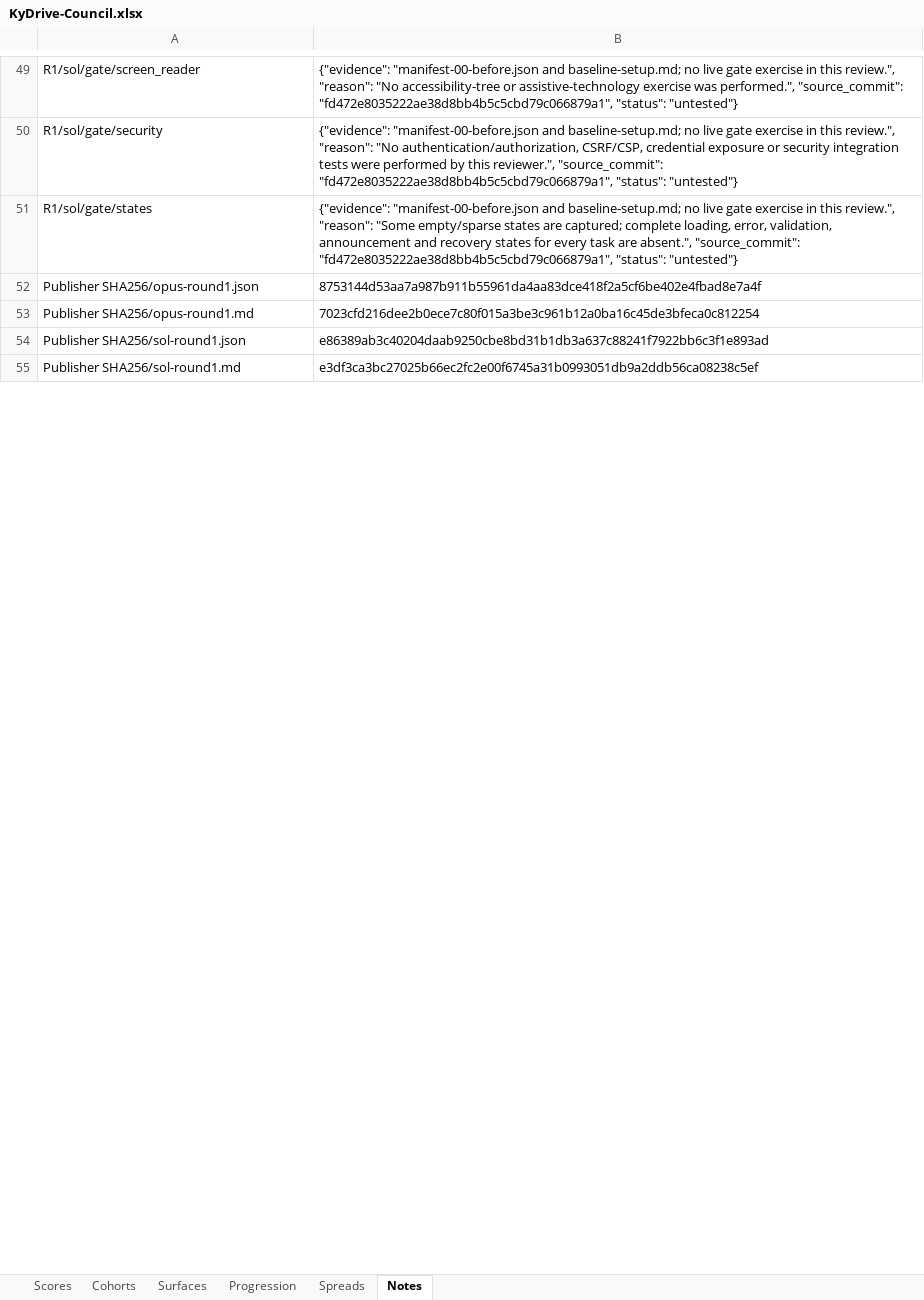
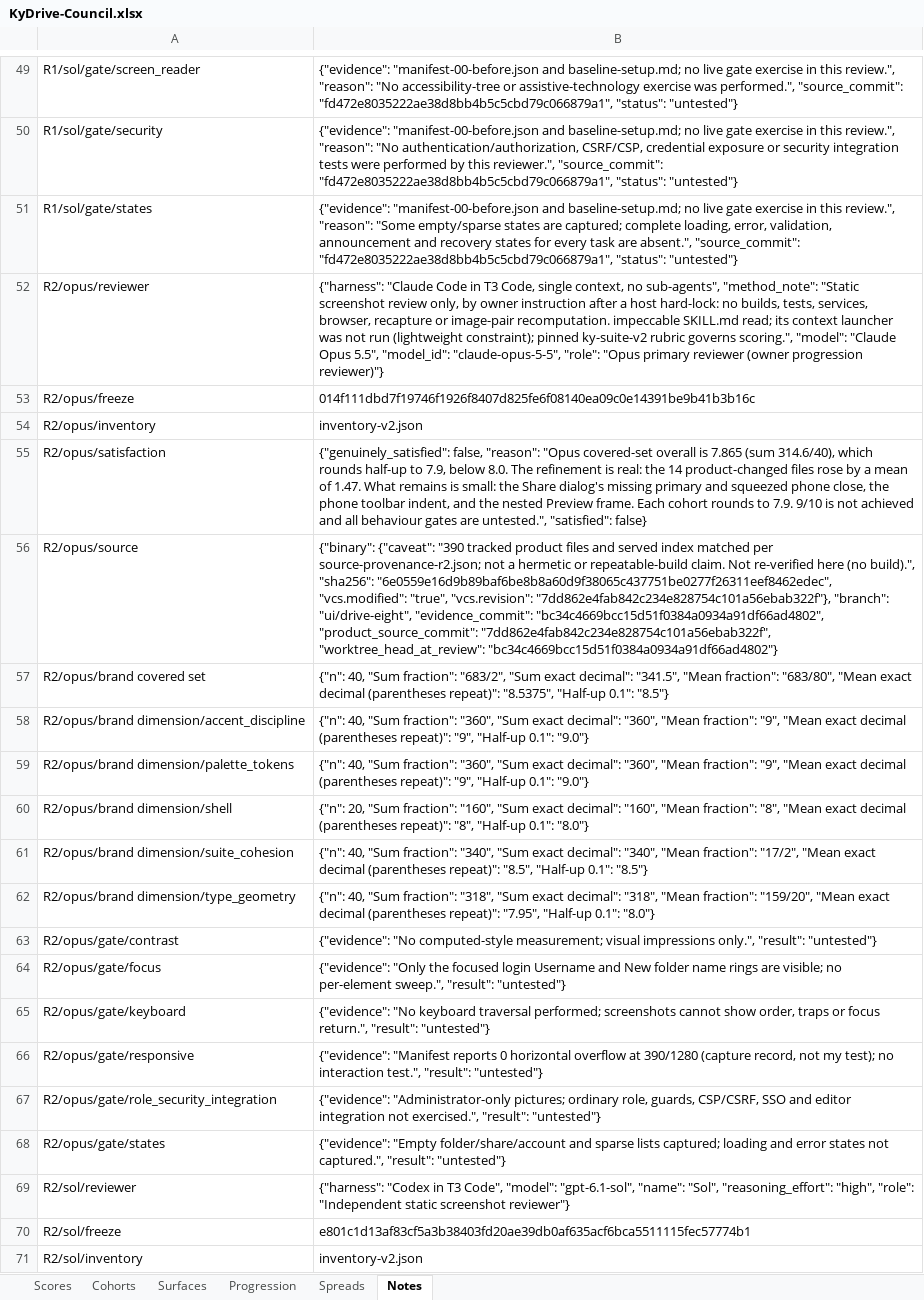
Before and after one commit to Busnes-app/kydrive-server, an Excel workbook: docs/ui-drive-eight/KyDrive-Council.xlsx, sheet Notes, drawn as a sheet; only a part is shown, gaps mark what is left out; the shorter side is filled out with more unchanged rows; values as stored, in another font and other column widths than the file's, no borders; the diff covers the shown part only; the diff names each change by its address in the sheet, - before the commit and + after, or states it on an @@ line.

```diff
--- a/docs/ui-drive-eight/KyDrive-Council.xlsx (sheet Notes)
+++ b/docs/ui-drive-eight/KyDrive-Council.xlsx (sheet Notes)
+row 52: R2/opus/reviewer | {"harness": "Claude Code in T3 Code, single context, no sub-agents", "method_note": "Static screenshot review only, by owner instruction after a host hard-lock: no builds, tests, services, browser, recapture or image-pair recomputation. impeccable SKILL.md read; its context launcher was not run (lightweight constraint); pinned ky-suite-v2 rubric governs scoring.", "model": "Claude Opus 5.5", "model_id": "claude-opus-5-5", "role": "Opus primary reviewer (owner progression reviewer)"}
+row 53: R2/opus/freeze | 014f111dbd7f19746f1926f8407d825fe6f08140ea09c0e14391be9b41b3b16c
+row 54: R2/opus/inventory | inventory-v2.json
+row 55: R2/opus/satisfaction | {"genuinely_satisfied": false, "reason": "Opus covered-set overall is 7.865 (sum 314.6/40), which rounds half-up to 7.9, below 8.0. The refinement is real: the 14 product-changed files rose by a mean of 1.47. What remains is small: the Share dialog's missing primary and squeezed phone close, the phone toolbar indent, and the nested Preview frame. Each cohort rounds to 7.9. 9/10 is not achieved and all behaviour gates are untested.", "satisfied": false}
+row 56: R2/opus/source | {"binary": {"caveat": "390 tracked product files and served index matched per source-provenance-r2.json; not a hermetic or repeatable-build claim. Not re-verified here (no build).", "sha256": "6e0559e16d9b89baf6be8b8a60d9f38065c437751be0277f26311eef8462edec", "vcs.modified": "true", "vcs.revision": "7dd862e4fab842c234e828754c101a56ebab322f"}, "branch": "ui/drive-eight", "evidence_commit": "bc34c4669bcc15d51f0384a0934a91df66ad4802", "product_source_commit": "7dd862e4fab842c234e828754c101a56ebab322f", "worktree_head_at_review": "bc34c4669bcc15d51f0384a0934a91df66ad4802"}
+row 57: R2/opus/brand covered set | {"n": 40, "Sum fraction": "683/2", "Sum exact decimal": "341.5", "Mean fraction": "683/80", "Mean exact decimal (parentheses repeat)": "8.5375", "Half-up 0.1": "8.5"}
+row 58: R2/opus/brand dimension/accent_discipline | {"n": 40, "Sum fraction": "360", "Sum exact decimal": "360", "Mean fraction": "9", "Mean exact decimal (parentheses repeat)": "9", "Half-up 0.1": "9.0"}
+row 59: R2/opus/brand dimension/palette_tokens | {"n": 40, "Sum fraction": "360", "Sum exact decimal": "360", "Mean fraction": "9", "Mean exact decimal (parentheses repeat)": "9", "Half-up 0.1": "9.0"}
+row 60: R2/opus/brand dimension/shell | {"n": 20, "Sum fraction": "160", "Sum exact decimal": "160", "Mean fraction": "8", "Mean exact decimal (parentheses repeat)": "8", "Half-up 0.1": "8.0"}
+row 61: R2/opus/brand dimension/suite_cohesion | {"n": 40, "Sum fraction": "340", "Sum exact decimal": "340", "Mean fraction": "17/2", "Mean exact decimal (parentheses repeat)": "8.5", "Half-up 0.1": "8.5"}
+row 62: R2/opus/brand dimension/type_geometry | {"n": 40, "Sum fraction": "318", "Sum exact decimal": "318", "Mean fraction": "159/20", "Mean exact decimal (parentheses repeat)": "7.95", "Half-up 0.1": "8.0"}
+row 63: R2/opus/gate/contrast | {"evidence": "No computed-style measurement; visual impressions only.", "result": "untested"}
+row 64: R2/opus/gate/focus | {"evidence": "Only the focused login Username and New folder name rings are visible; no per-element sweep.", "result": "untested"}
+row 65: R2/opus/gate/keyboard | {"evidence": "No keyboard traversal performed; screenshots cannot show order, traps or focus return.", "result": "untested"}
+row 66: R2/opus/gate/responsive | {"evidence": "Manifest reports 0 horizontal overflow at 390/1280 (capture record, not my test); no interaction test.", "result": "untested"}
+row 67: R2/opus/gate/role_security_integration | {"evidence": "Administrator-only pictures; ordinary role, guards, CSP/CSRF, SSO and editor integration not exercised.", "result": "untested"}
+row 68: R2/opus/gate/states | {"evidence": "Empty folder/share/account and sparse lists captured; loading and error states not captured.", "result": "untested"}
+row 69: R2/sol/reviewer | {"harness": "Codex in T3 Code", "model": "gpt-6.1-sol", "name": "Sol", "reasoning_effort": "high", "role": "Independent static screenshot reviewer"}
+row 70: R2/sol/freeze | e801c1d13af83cf5a3b38403fd20ae39db0af635acf6bca5511115fec57774b1
+row 71: R2/sol/inventory | inventory-v2.json
```
Also changed, not shown: 22 added rows and 1 edited cell elsewhere in this sheet, sheet Spreads, sheet Scores, sheet Surfaces, sheet Cohorts, sheet Progression, 23 other files.
